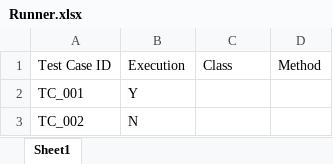
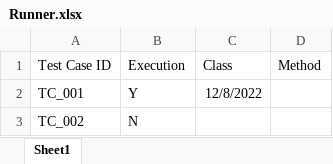
Before and after one commit to prtraj1/AutomationFW3, an Excel workbook: assets/Runner.xlsx, sheet Sheet1, drawn as a sheet; values as stored, in another font and other column widths than the file's, no borders; the diff names each change by its address in the sheet, - before the commit and + after, or states it on an @@ line.

Commit message:
Updated ExcelUtility

```diff
--- a/assets/Runner.xlsx (sheet Sheet1)
+++ b/assets/Runner.xlsx (sheet Sheet1)
-C2 (Class): (empty)
+C2 (Class): 12/8/2022
```
Also changed, not shown: 3 other files.
